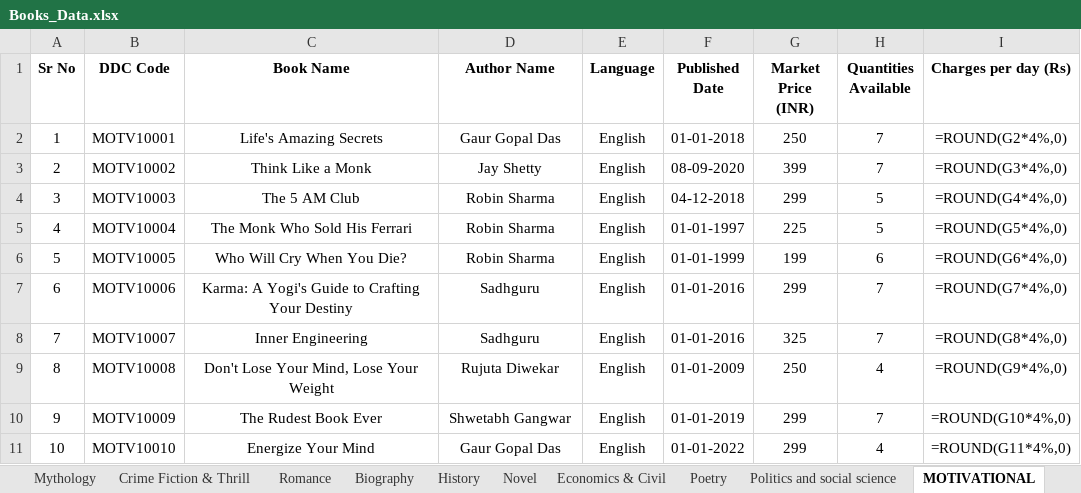
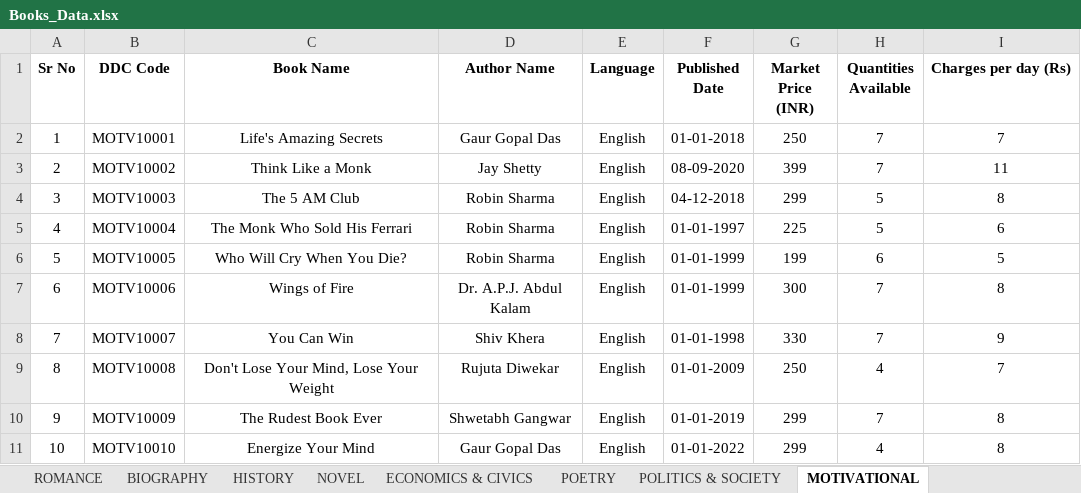
Before and after one commit to MJJ-TechWorld/Library_Login_Program, an Excel workbook: Library/Library_Data/Books_Data.xlsx, sheet MOTIVATIONAL, drawn as a sheet; values as stored, in another font and other column widths than the file's, no borders; formulas without a stored value are shown as written; the diff names each change by its address in the sheet, - before the commit and + after, or states it on an @@ line.

```diff
--- a/Library/Library_Data/Books_Data.xlsx (sheet MOTIVATIONAL)
+++ b/Library/Library_Data/Books_Data.xlsx (sheet MOTIVATIONAL)
-sheet tab: Romance
+sheet tab: ROMANCE
-sheet tab: Biography
+sheet tab: BIOGRAPHY
-sheet tab: History
+sheet tab: HISTORY
-sheet tab: Novel
+sheet tab: NOVEL
-sheet tab: Economics & Civil
+sheet tab: ECONOMICS & CIVICS
-sheet tab: Poetry
+sheet tab: POETRY
-sheet tab: Politics and social science
+sheet tab: POLITICS & SOCIETY
-I2 (Charges per day (Rs)): =ROUND(G2*4%,0)
+I2 (Charges per day (Rs)): 7
-I3 (Charges per day (Rs)): =ROUND(G3*4%,0)
+I3 (Charges per day (Rs)): 11
-I4 (Charges per day (Rs)): =ROUND(G4*4%,0)
+I4 (Charges per day (Rs)): 8
-I5 (Charges per day (Rs)): =ROUND(G5*4%,0)
+I5 (Charges per day (Rs)): 6
-I6 (Charges per day (Rs)): =ROUND(G6*4%,0)
+I6 (Charges per day (Rs)): 5
-C7 (Book Name): Karma: A Yogi's Guide to Crafting Your Destiny
+C7 (Book Name): Wings of Fire
-D7 (Author Name): Sadhguru
+D7 (Author Name): Dr. A.P.J. Abdul Kalam
-F7 (Published Date): 01-01-2016
+F7 (Published Date): 01-01-1999
-G7 (Market Price (INR)): 299
+G7 (Market Price (INR)): 300
-I7 (Charges per day (Rs)): =ROUND(G7*4%,0)
+I7 (Charges per day (Rs)): 8
-C8 (Book Name): Inner Engineering
+C8 (Book Name): You Can Win
-D8 (Author Name): Sadhguru
+D8 (Author Name): Shiv Khera
-F8 (Published Date): 01-01-2016
+F8 (Published Date): 01-01-1998
-G8 (Market Price (INR)): 325
+G8 (Market Price (INR)): 330
-I8 (Charges per day (Rs)): =ROUND(G8*4%,0)
+I8 (Charges per day (Rs)): 9
-I9 (Charges per day (Rs)): =ROUND(G9*4%,0)
+I9 (Charges per day (Rs)): 7
-I10 (Charges per day (Rs)): =ROUND(G10*4%,0)
+I10 (Charges per day (Rs)): 8
-I11 (Charges per day (Rs)): =ROUND(G11*4%,0)
+I11 (Charges per day (Rs)): 8
```
Also changed, not shown: sheet MYTHOLOGY, sheet CRIME FICTION & THRILL, sheet ROMANCE, sheet POLITICS & SOCIETY, sheet POETRY, sheet NOVEL, 3 more sheets, other sheet tabs, Library/Library_Data/Data.xlsx, 2 other files.
